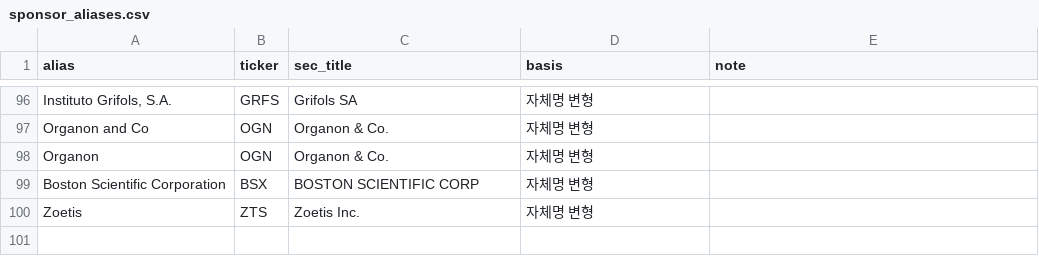
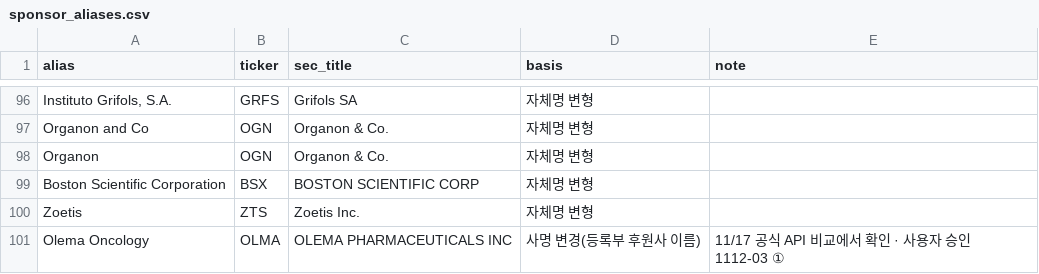
Before and after one commit to GONNIM/toss-tradebot-mvp, a CSV file: docs/plans/biotech/data/sponsor_aliases.csv, drawn as a sheet; only a part is shown, gaps mark what is left out; the diff names each change by its address in the sheet, - before the commit and + after, or states it on an @@ line.

```diff
--- a/docs/plans/biotech/data/sponsor_aliases.csv
+++ b/docs/plans/biotech/data/sponsor_aliases.csv
+row 101: Olema Oncology | OLMA | OLEMA PHARMACEUTICALS INC | 사명 변경(등록부 후원사 이름) | 11/17 공식 API 비교에서 확인 · 사용자 승인 1112-03 ①
```
Also changed, not shown: 3 other files.
